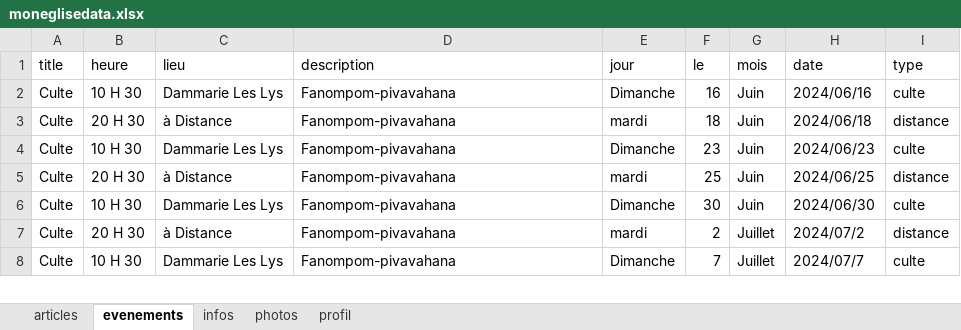
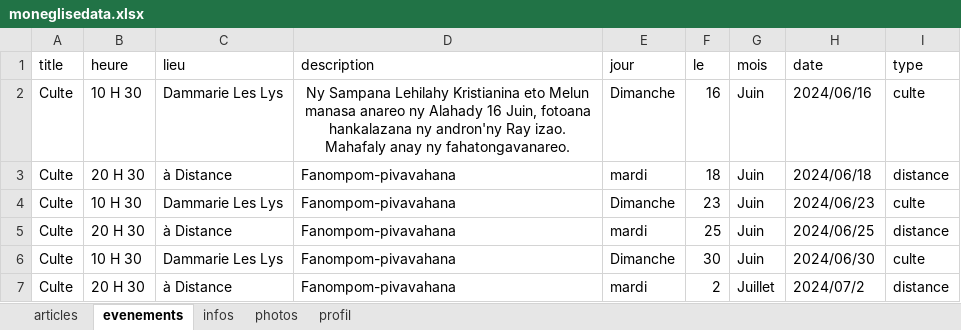
Before and after one commit to ando2018/moneglise, an Excel workbook: moneglisedata.xlsx, sheet evenements, drawn as a sheet; only a part is shown; the shorter side is filled out with more unchanged rows; values as stored, in another font and other column widths than the file's, no borders; the diff names each change by its address in the sheet, - before the commit and + after, or states it on an @@ line.

```diff
--- a/moneglisedata.xlsx (sheet evenements)
+++ b/moneglisedata.xlsx (sheet evenements)
-D2 (description): Fanompom-pivavahana
+D2 (description): Ny Sampana Lehilahy Kristianina eto Melun manasa anareo ny Alahady 16 Juin, fotoana hankalazana ny andron'ny Ray izao. Mahafaly anay ny fahatongavanareo.
-D2 alignment: left
+D2 alignment: center
```
Also changed, not shown: 6 other files.
